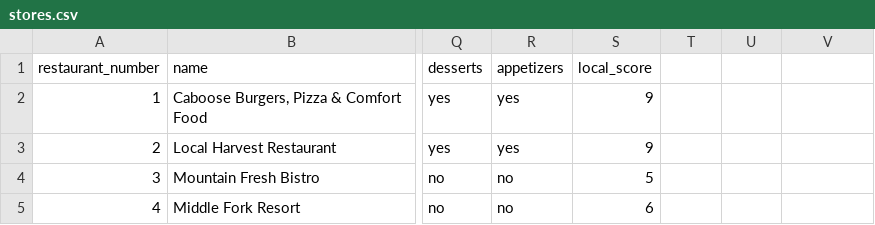
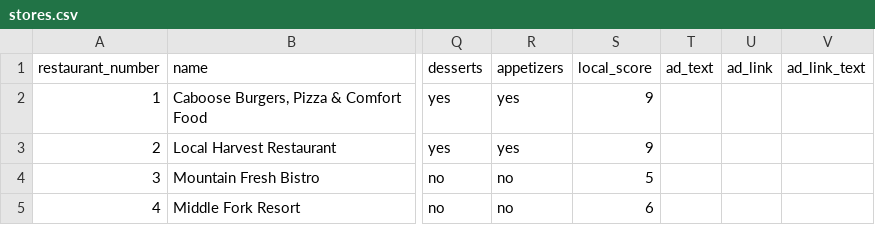
Before and after one commit to PractialAILab/local-restaurant-map, a CSV file: assets/data/stores.csv, drawn as a sheet; only a part is shown, gaps mark what is left out; the diff names each change by its address in the sheet, - before the commit and + after, or states it on an @@ line.

Commit message:
Update stores from Google Sheets

```diff
--- a/assets/data/stores.csv
+++ b/assets/data/stores.csv
-T1: (empty)
+T1: ad_text
-U1: (empty)
+U1: ad_link
-V1: (empty)
+V1: ad_link_text
```
